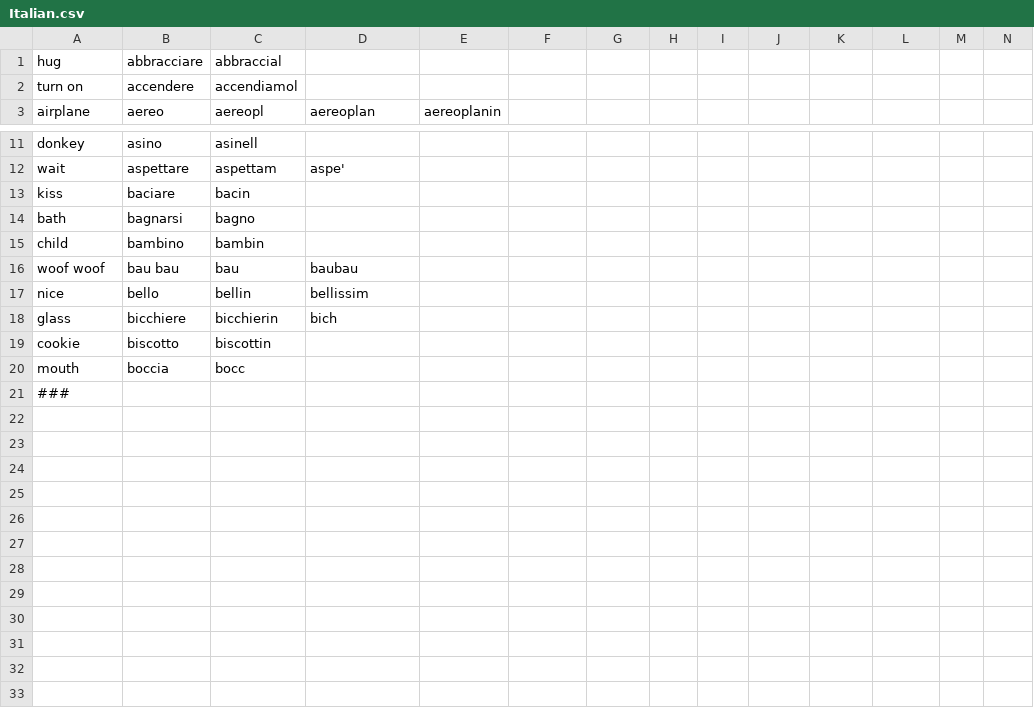
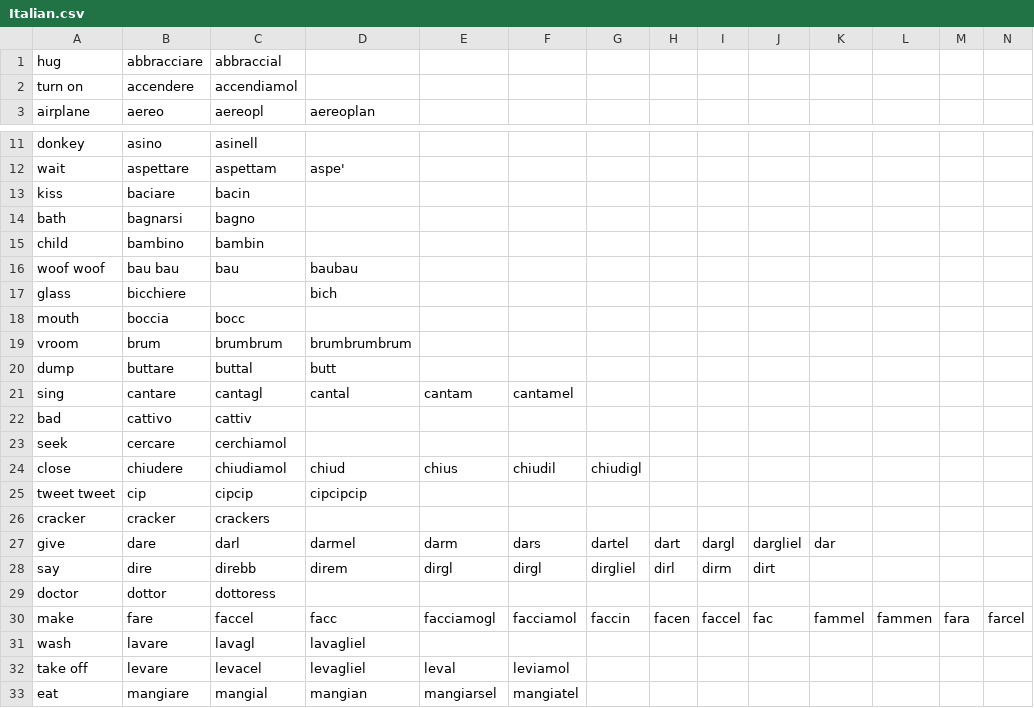
Before and after one commit to mikabr/aoa-pipeline, a CSV file: data/Italian.csv, drawn as a sheet; only a part is shown, gaps mark what is left out; removed rows and columns are numbered as before the commit, all else as after; rows hold the shown columns only; the diff covers the shown part only; the diff names each change by its address in the sheet, - before the commit and + after, or states it on an @@ line.

```diff
--- a/data/Italian.csv
+++ b/data/Italian.csv
-E3: aereoplanin
+E3: (empty)
-row 17: nice | bello | bellin | bellissim
-C17 (aereopl): bicchierin
+C17 (aereopl): (empty)
-row 19: cookie | biscotto | biscottin
-row 21: ###
+row 19: vroom | brum | brumbrum | brumbrumbrum
+row 20: dump | buttare | buttal | butt
+row 21: sing | cantare | cantagl | cantal | cantam | cantamel
+row 22: bad | cattivo | cattiv
+row 23: seek | cercare | cerchiamol
+row 24: close | chiudere | chiudiamol | chiud | chius | chiudil | chiudigl
+row 25: tweet tweet | cip | cipcip | cipcipcip
+row 26: cracker | cracker | crackers
+row 27: give | dare | darl | darmel | darm | dars | dartel | dart | dargl | dargliel | dar
+row 28: say | dire | direbb | direm | dirgl | dirgl | dirgliel | dirl | dirm | dirt
+row 29: doctor | dottor | dottoress
+row 30: make | fare | faccel | facc | facciamogl | facciamol | faccin | facen | faccel | fac | fammel | fammen | fara | farcel
+row 31: wash | lavare | lavagl | lavagliel
+row 32: take off | levare | levacel | levagliel | leval | leviamol
+row 33: eat | mangiare | mangial | mangian | mangiarsel | mangiatel
```
Also changed, not shown: 14 added rows elsewhere in this file, 3 other files.
